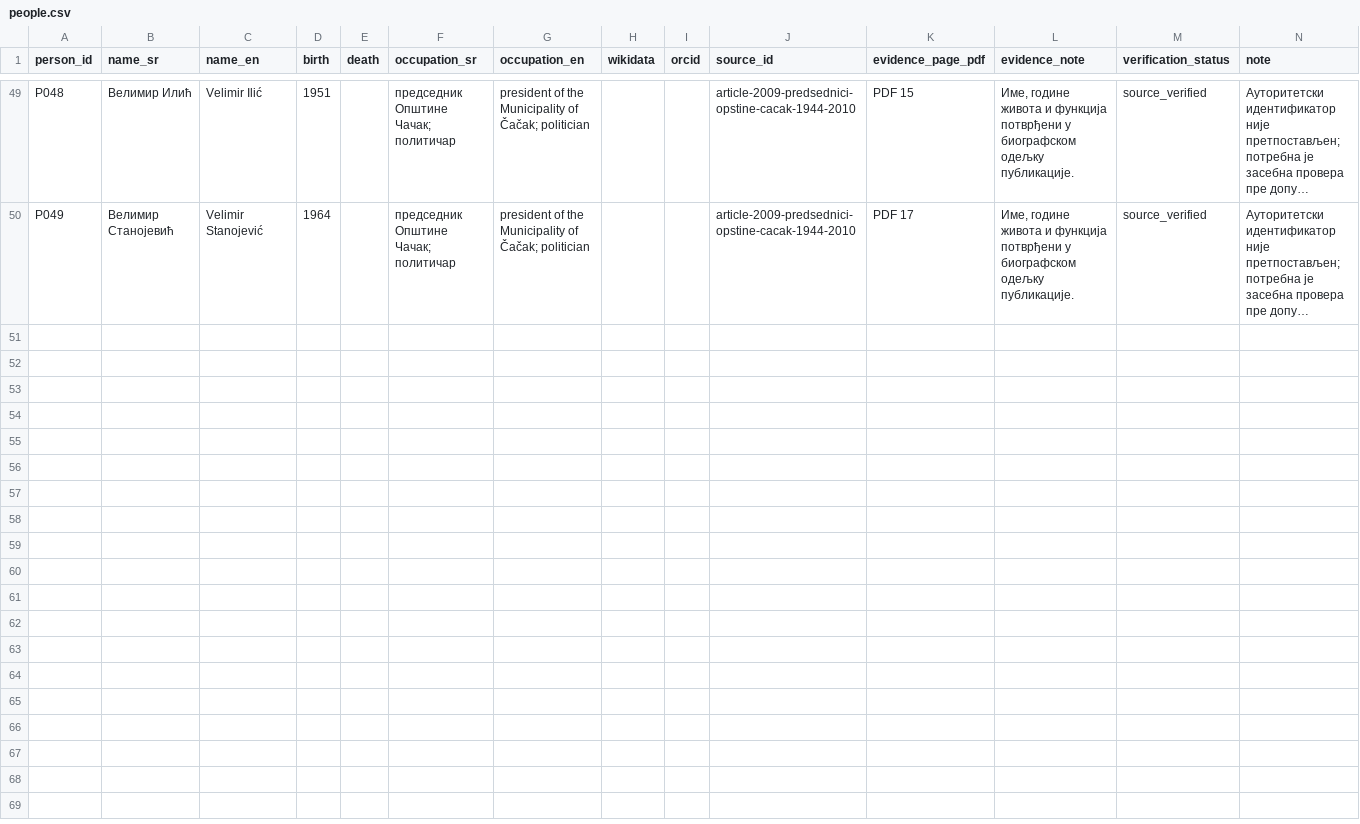
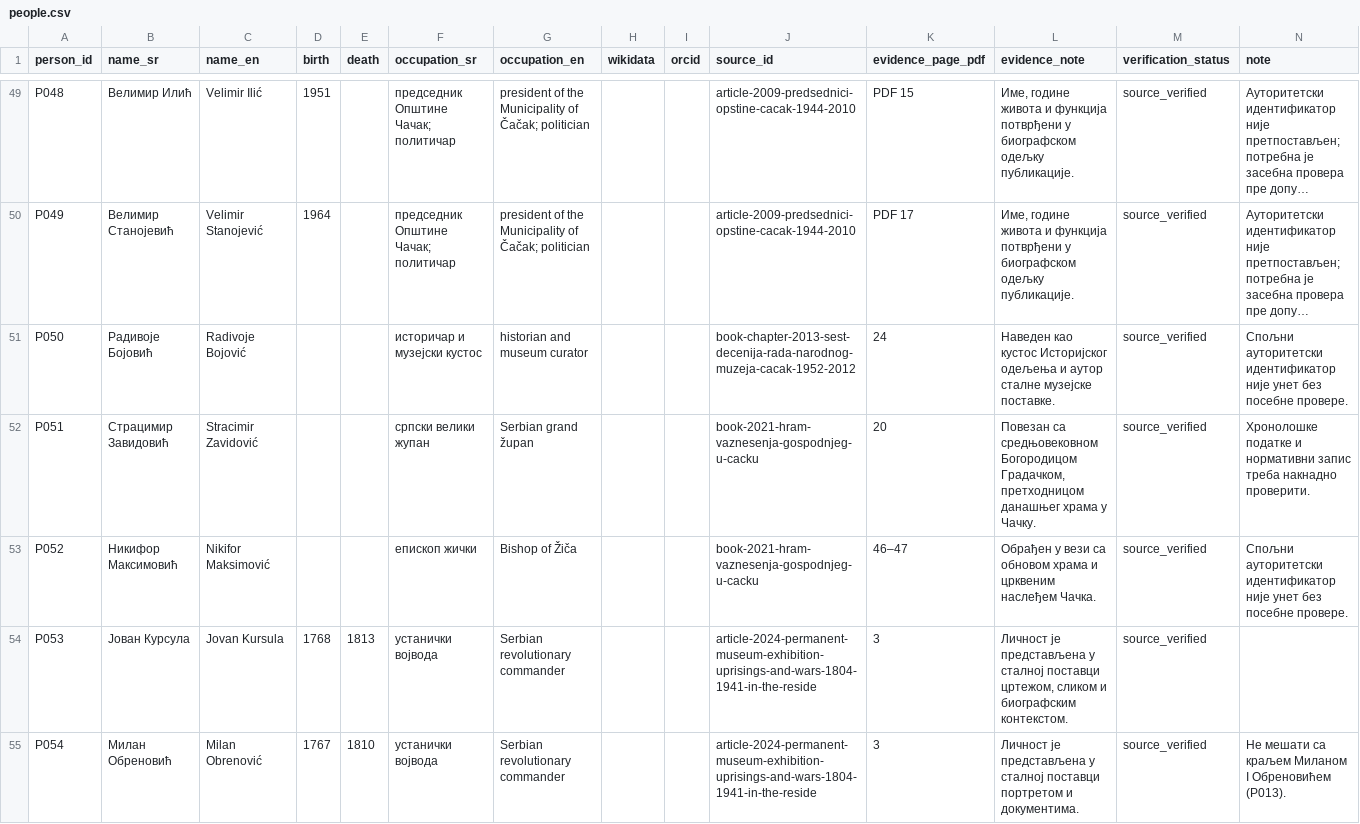
Before and after one commit to milos-timotijevic/milos-timotijevic.github.io, a CSV file: data/entities/people.csv, drawn as a sheet; only a part is shown, gaps mark what is left out; long unchanged cells end in …; the diff names each change by its address in the sheet, - before the commit and + after, or states it on an @@ line.

```diff
--- a/data/entities/people.csv
+++ b/data/entities/people.csv
+row 51: P050 | Радивоје Бојовић | Radivoje Bojović |  |  | историчар и музејски кустос | historian and museum curator |  |  | book-chapter-2013-sest-decenija-rada-narodnog-muzeja-cacak-1952-2012 | 24 | Наведен као кустос Историјског одељења и аутор сталне музејске поставке. | source_verified | Спољни ауторитетски идентификатор није унет без посебне провере.
+row 52: P051 | Страцимир Завидовић | Stracimir Zavidović |  |  | српски велики жупан | Serbian grand župan |  |  | book-2021-hram-vaznesenja-gospodnjeg-u-cacku | 20 | Повезан са средњовековном Богородицом Градачком, претходницом данашњег храма у Чачку. | source_verified | Хронолошке податке и нормативни запис треба накнадно проверити.
+row 53: P052 | Никифор Максимовић | Nikifor Maksimović |  |  | епископ жички | Bishop of Žiča |  |  | book-2021-hram-vaznesenja-gospodnjeg-u-cacku | 46–47 | Обрађен у вези са обновом храма и црквеним наслеђем Чачка. | source_verified | Спољни ауторитетски идентификатор није унет без посебне провере.
+row 54: P053 | Јован Курсула | Jovan Kursula | 1768 | 1813 | устанички војвода | Serbian revolutionary commander |  |  | article-2024-permanent-museum-exhibition-uprisings-and-wars-1804-1941-in-the-reside | 3 | Личност је представљена у сталној поставци цртежом, сликом и биографским контекстом. | source_verified
+row 55: P054 | Милан Обреновић | Milan Obrenović | 1767 | 1810 | устанички војвода | Serbian revolutionary commander |  |  | article-2024-permanent-museum-exhibition-uprisings-and-wars-1804-1941-in-the-reside | 3 | Личност је представљена у сталној поставци портретом и документима. | source_verified | Не мешати са краљем Миланом I Обреновићем (P013).
```
Also changed, not shown: data/entities/places.csv, data/entities/sources.csv, 5 other files.
